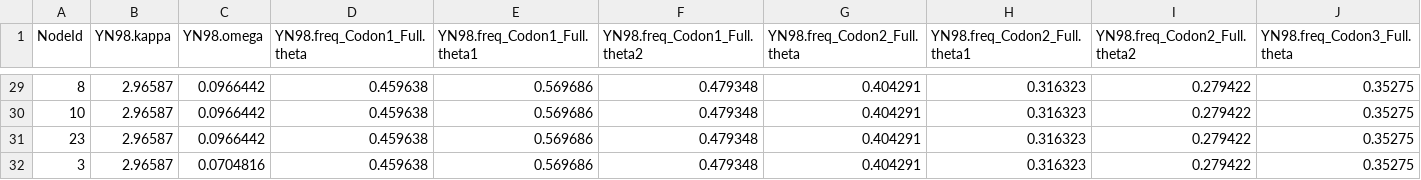
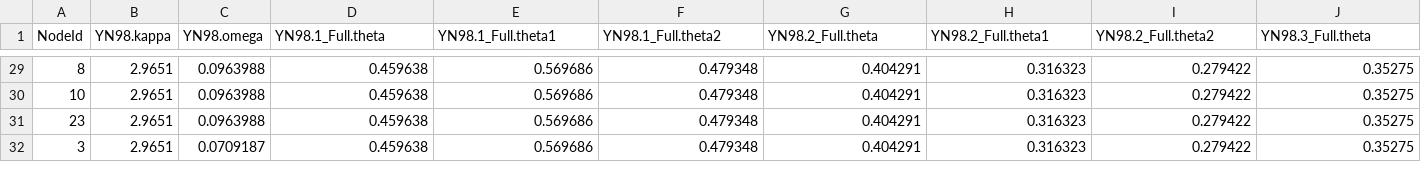
Before and after one commit to BioPP/testnh, a CSV file: examples/MantellidFrogs/MantellidDataset.ml_nh_join_AIC.parameters.csv, drawn as a sheet; only a part is shown, gaps mark what is left out; the diff covers the shown part only; the diff names each change by its address in the sheet, - before the commit and + after, or states it on an @@ line.

```diff
--- a/examples/MantellidFrogs/MantellidDataset.ml_nh_join_AIC.parameters.csv
+++ b/examples/MantellidFrogs/MantellidDataset.ml_nh_join_AIC.parameters.csv
-D1: YN98.freq_Codon1_Full.theta
+D1: YN98.1_Full.theta
-E1: YN98.freq_Codon1_Full.theta1
+E1: YN98.1_Full.theta1
-F1: YN98.freq_Codon1_Full.theta2
+F1: YN98.1_Full.theta2
-G1: YN98.freq_Codon2_Full.theta
+G1: YN98.2_Full.theta
-H1: YN98.freq_Codon2_Full.theta1
+H1: YN98.2_Full.theta1
-I1: YN98.freq_Codon2_Full.theta2
+I1: YN98.2_Full.theta2
-J1: YN98.freq_Codon3_Full.theta
+J1: YN98.3_Full.theta
-B29:B32 (YN98.kappa): 2.96587
+B29:B32 (YN98.kappa): 2.9651
-C29:C31 (YN98.omega): 0.0966442
+C29:C31 (YN98.omega): 0.0963988
-C32 (YN98.omega): 0.0704816
+C32 (YN98.omega): 0.0709187
```
Also changed, not shown: 1 added row, 1 removed row and 55 edited cells elsewhere in this file, examples/MantellidFrogs/MantellidDataset.ml_nh_free_AIC.parameters.csv, examples/MantellidFrogs/MantellidDataset.ml_nh_join_BIC.parameters.csv, 18 other files.
